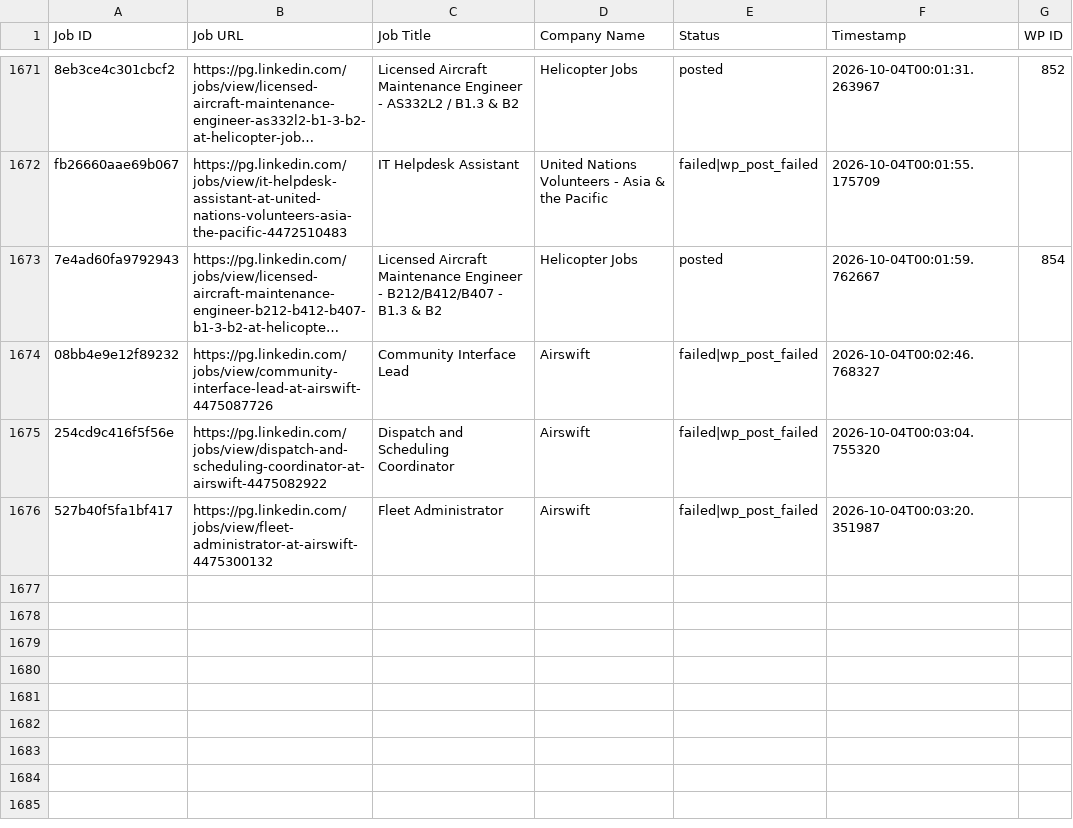
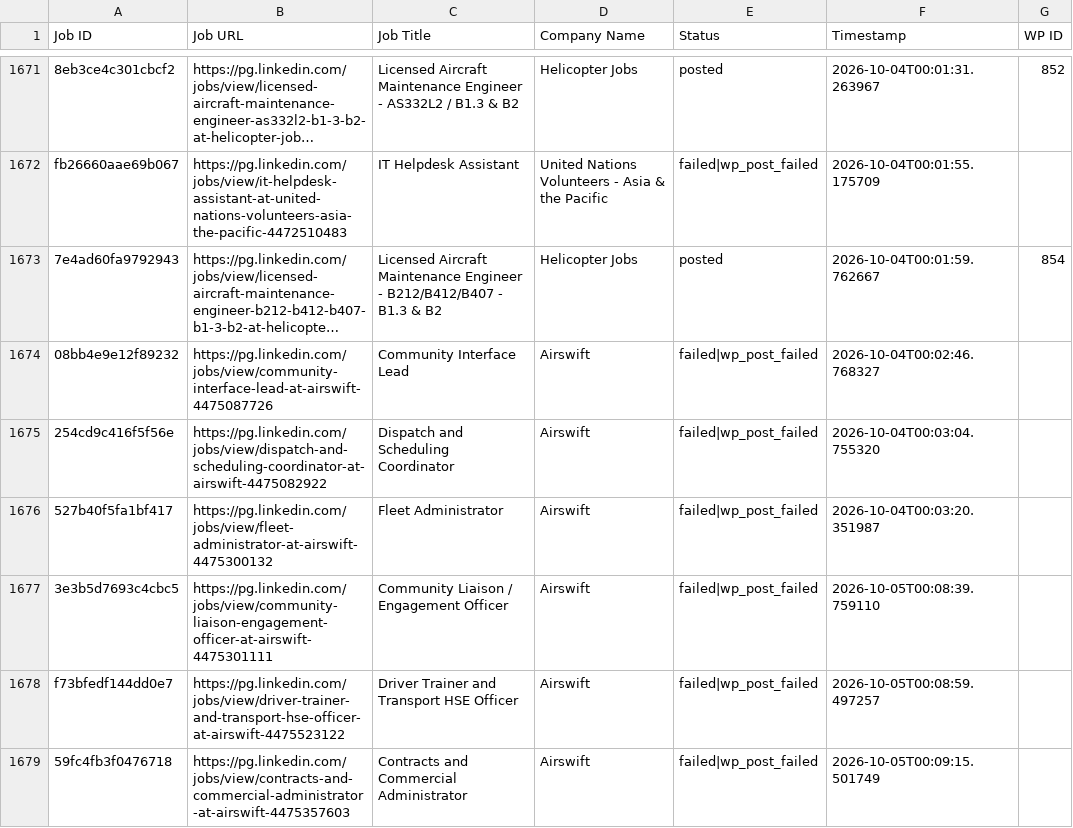
Before and after one commit to innovationinc2000/pg, a CSV file: processed_jobs.csv, drawn as a sheet; only a part is shown, gaps mark what is left out; long unchanged cells end in …; the diff names each change by its address in the sheet, - before the commit and + after, or states it on an @@ line.

```diff
--- a/processed_jobs.csv
+++ b/processed_jobs.csv
+row 1677: 3e3b5d7693c4cbc5 | https://pg.linkedin.com/jobs/view/community-liaison-engagement-officer-at-airswift-4475301111 | Community Liaison / Engagement Officer | Airswift | failed|wp_post_failed | 2026-10-05T00:08:39.759110
+row 1678: f73bfedf144dd0e7 | https://pg.linkedin.com/jobs/view/driver-trainer-and-transport-hse-officer-at-airswift-4475523122 | Driver Trainer and Transport HSE Officer | Airswift | failed|wp_post_failed | 2026-10-05T00:08:59.497257
+row 1679: 59fc4fb3f0476718 | https://pg.linkedin.com/jobs/view/contracts-and-commercial-administrator-at-airswift-4475357603 | Contracts and Commercial Administrator | Airswift | failed|wp_post_failed | 2026-10-05T00:09:15.501749
```
